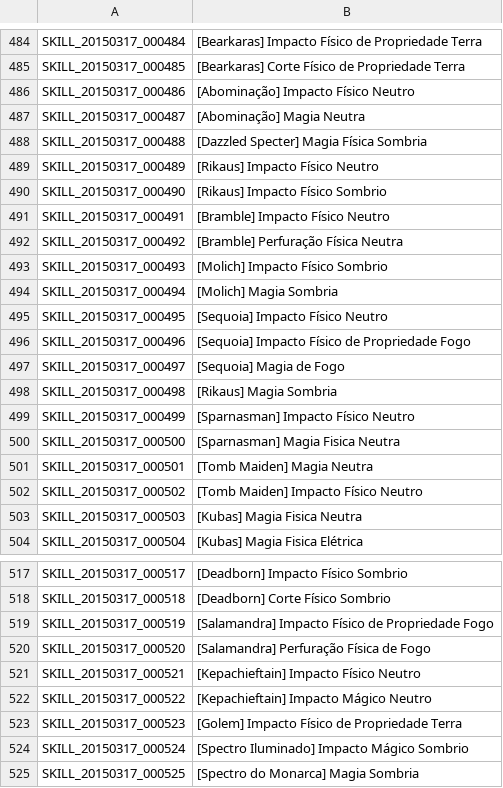
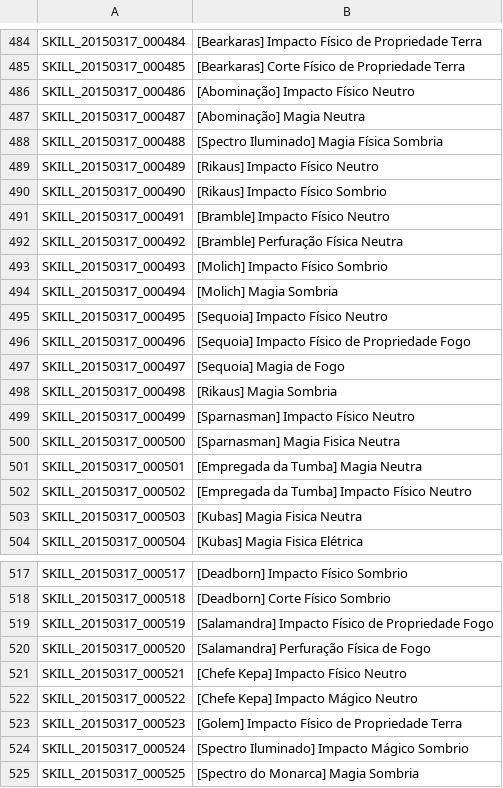
Before and after one commit to karolngs/tree_of_savior, a TSV file: SKILL_BP.tsv, drawn as a sheet; only a part is shown, gaps mark what is left out.

Commit message:
Update SKILL_BP.tsv

```diff
--- a/SKILL_BP.tsv
+++ b/SKILL_BP.tsv
@@ -487,3 +487,3 @@ SKILL_20150317_000486	[Abominação] Impacto Físico Neutro
 SKILL_20150317_000487	[Abominação] Magia Neutra
-SKILL_20150317_000488	[Dazzled Specter] Magia Física Sombria
+SKILL_20150317_000488	[Spectro Iluminado] Magia Física Sombria
 SKILL_20150317_000489	[Rikaus] Impacto Físico Neutro
@@ -500,4 +500,4 @@ SKILL_20150317_000499	[Sparnasman] Impacto Físico Neutro
 SKILL_20150317_000500	[Sparnasman] Magia Fisica Neutra
-SKILL_20150317_000501	[Tomb Maiden] Magia Neutra
-SKILL_20150317_000502	[Tomb Maiden] Impacto Físico Neutro
+SKILL_20150317_000501	[Empregada da Tumba] Magia Neutra
+SKILL_20150317_000502	[Empregada da Tumba] Impacto Físico Neutro
 SKILL_20150317_000503	[Kubas] Magia Fisica Neutra
@@ -520,4 +520,4 @@ SKILL_20150317_000519	[Salamandra] Impacto Físico de Propriedade Fogo
 SKILL_20150317_000520	[Salamandra] Perfuração Física de Fogo
-SKILL_20150317_000521	[Kepachieftain] Impacto Físico Neutro
-SKILL_20150317_000522	[Kepachieftain] Impacto Mágico Neutro
+SKILL_20150317_000521	[Chefe Kepa] Impacto Físico Neutro
+SKILL_20150317_000522	[Chefe Kepa] Impacto Mágico Neutro
 SKILL_20150317_000523	[Golem] Impacto Físico de Propriedade Terra
```
